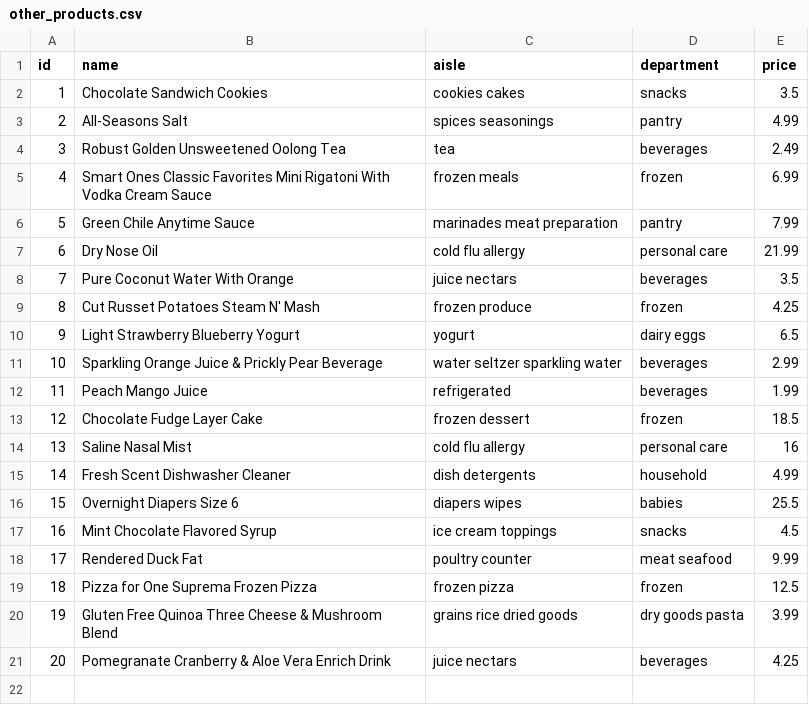
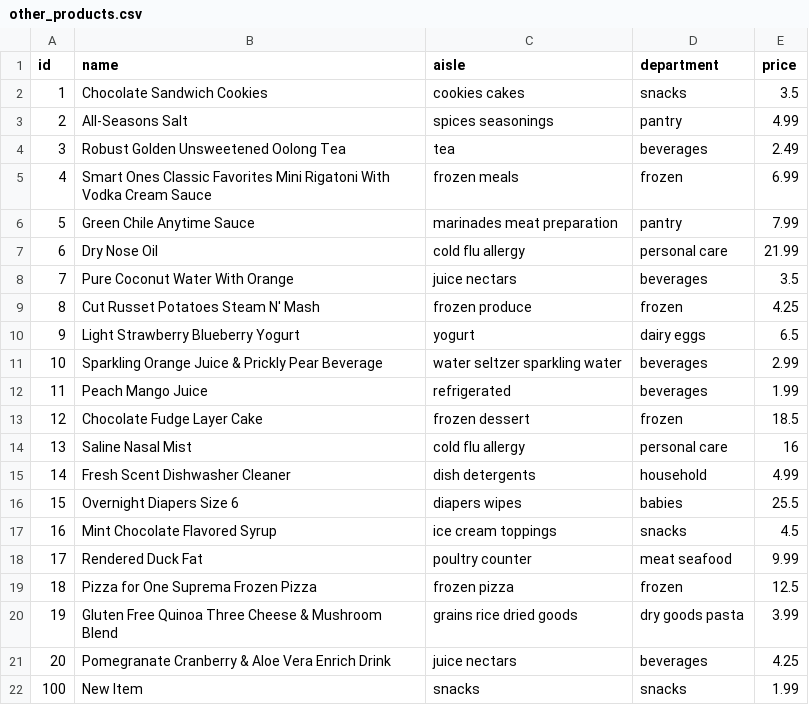
Before and after one commit to JoelStell/crud_application_project, a CSV file: data/other_products.csv, drawn as a sheet.

```diff
--- a/data/other_products.csv
+++ b/data/other_products.csv
@@ -21 +21,2 @@ id,name,aisle,department,price
 20,Pomegranate Cranberry & Aloe Vera Enrich Drink,juice nectars,beverages,4.25
+100,New Item,snacks,snacks,1.99
```
Also changed, not shown: 1 other file.
